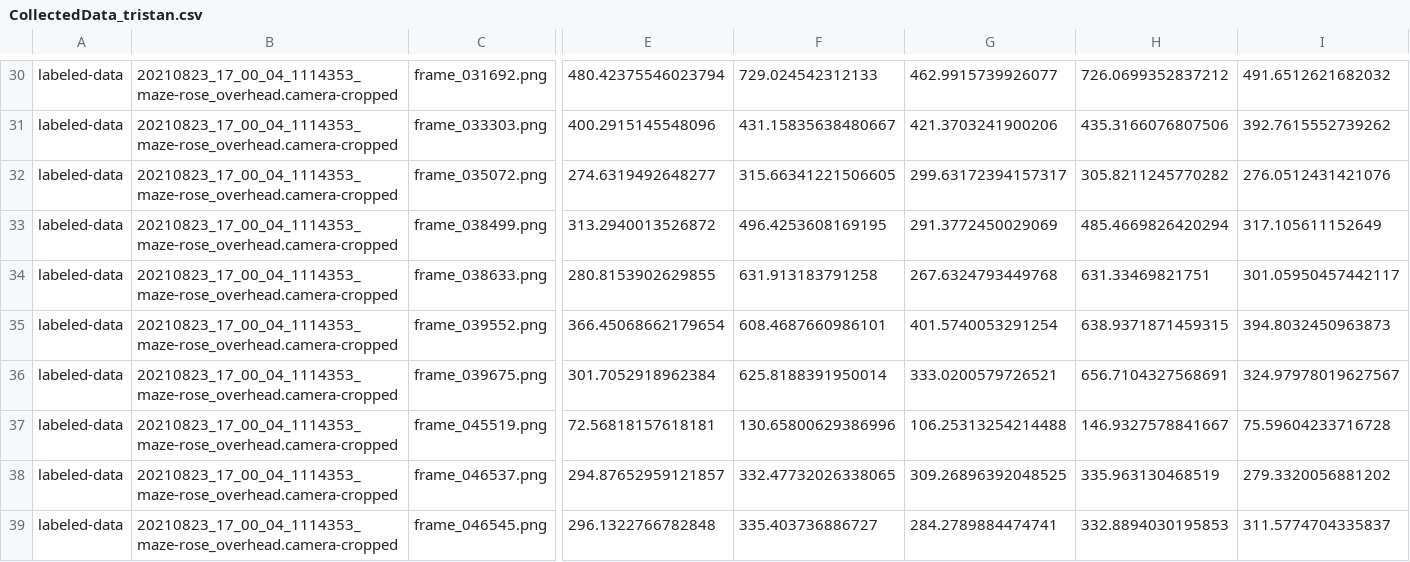
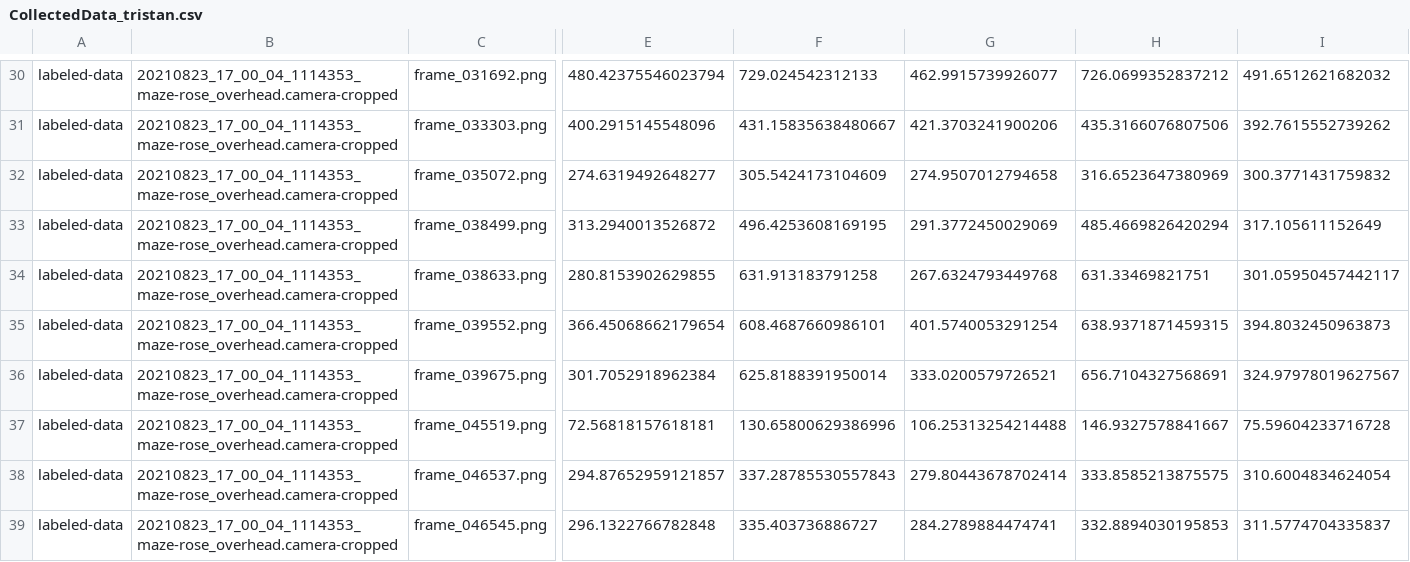
Before and after one commit to chaplinta/hm2p, a CSV file: sourcedata/trackers/dlc/hm2p-retrain-tristan-2026-03-20/labeled-data/20210823_17_00_04_1114353_maze-rose_overhead.camera-cropped/CollectedData_tristan.csv, drawn as a sheet; only a part is shown, gaps mark what is left out; the diff names each change by its address in the sheet, - before the commit and + after, or states it on an @@ line.

Commit message:
Auto-save labels: 20210823_17_00_04_1114353_maze-rose_overhead.camer

```diff
--- a/sourcedata/trackers/dlc/hm2p-retrain-tristan-2026-03-20/labeled-data/20210823_17_00_04_1114353_maze-rose_overhead.camera-cropped/CollectedData_tristan.csv
+++ b/sourcedata/trackers/dlc/hm2p-retrain-tristan-2026-03-20/labeled-data/20210823_17_00_04_1114353_maze-rose_overhead.camera-cropped/CollectedData_tristan.csv
-F32: 315.66341221506605
+F32: 305.5424173104609
-G32: 299.63172394157317
+G32: 274.9507012794658
-H32: 305.8211245770282
+H32: 316.6523647380969
-I32: 276.0512431421076
+I32: 300.3771431759832
-F38: 332.47732026338065
+F38: 337.28785530557843
-G38: 309.26896392048525
+G38: 279.80443678702414
-H38: 335.963130468519
+H38: 333.8585213875575
-I38: 279.3320056881202
+I38: 310.6004834624054
```
Also changed, not shown: 1 other file.
